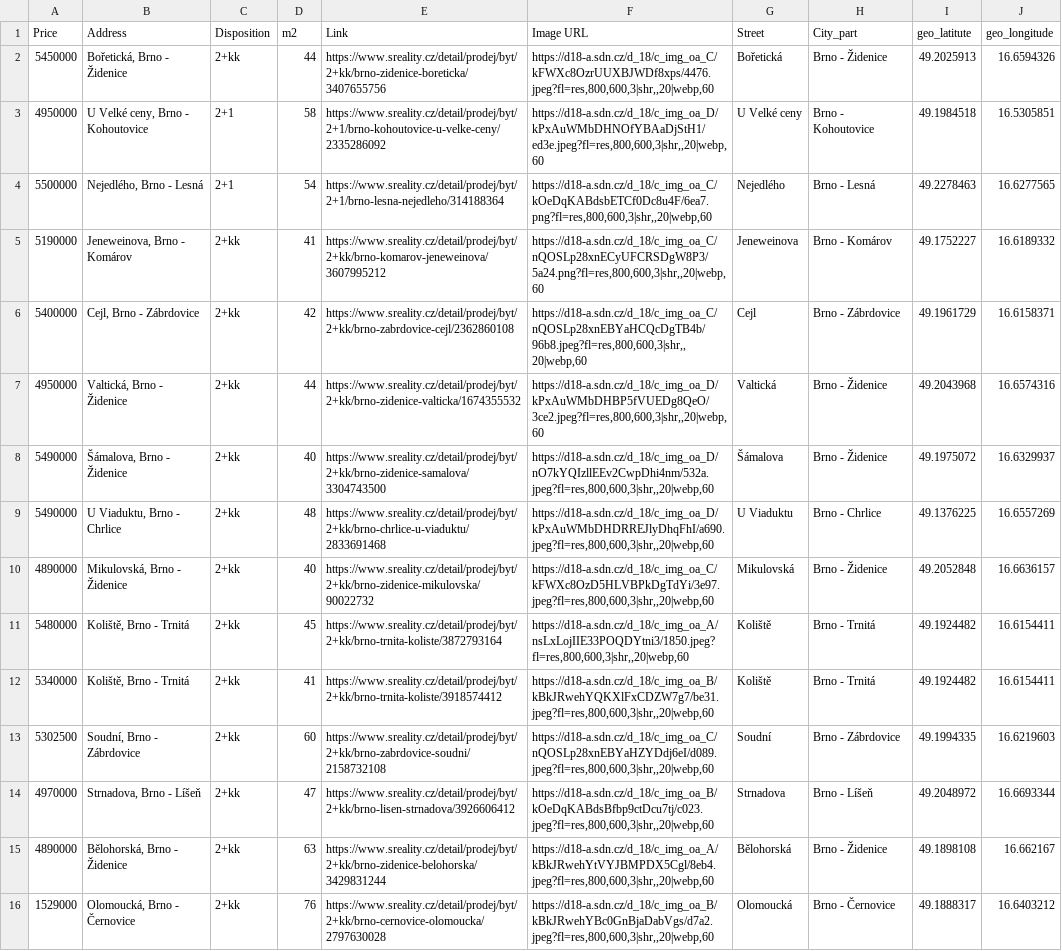
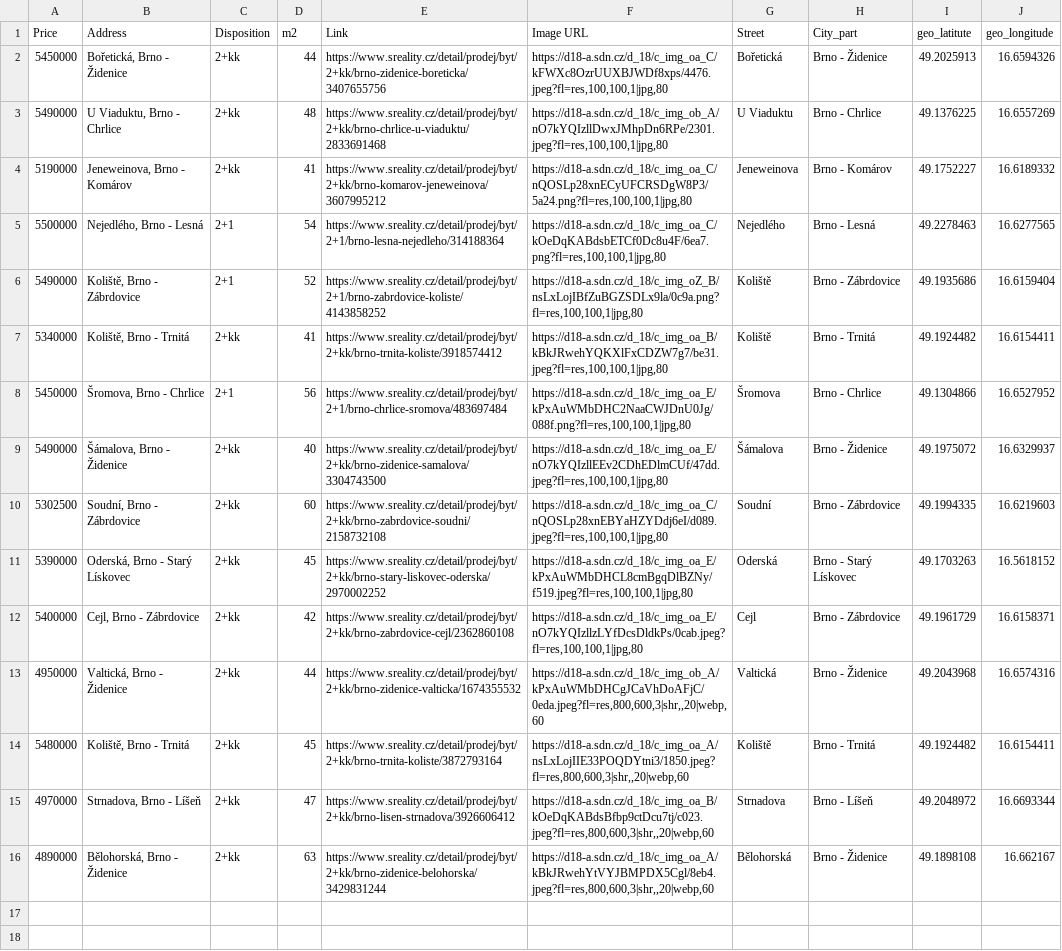
Before and after one commit to valentovahelen/s_reality, a CSV file: s_reality_cleaned.csv, drawn as a sheet; removed rows and columns are numbered as before the commit, all else as after; the diff names each change by its address in the sheet, - before the commit and + after, or states it on an @@ line.

```diff
--- a/s_reality_cleaned.csv
+++ b/s_reality_cleaned.csv
-F2 (Image URL): https://d18-a.sdn.cz/d_18/c_img_oa_C/kFWXc8OzrUUXBJWDf8xps/4476.jpeg?fl=res,800,600,3|shr,,20|webp,60
+F2 (Image URL): https://d18-a.sdn.cz/d_18/c_img_oa_C/kFWXc8OzrUUXBJWDf8xps/4476.jpeg?fl=res,100,100,1|jpg,80
-row 3: 4950000 | U Velké ceny, Brno - Kohoutovice | 2+1 | 58 | https://www.sreality.cz/detail/prodej/byt/2+1/brno-kohoutovice-u-velke-ceny/2335286092 | https://d18-a.sdn.cz/d_18/c_img_oa_D/kPxAuWMbDHNOfYBAaDjStH1/ed3e.jpeg?fl=res,800,600,3|shr,,20|webp,60 | U Velké ceny | Brno - Kohoutovice | 49.1984518 | 16.5305851
-row 4: 5500000 | Nejedlého, Brno - Lesná | 2+1 | 54 | https://www.sreality.cz/detail/prodej/byt/2+1/brno-lesna-nejedleho/314188364 | https://d18-a.sdn.cz/d_18/c_img_oa_C/kOeDqKABdsbETCf0Dc8u4F/6ea7.png?fl=res,800,600,3|shr,,20|webp,60 | Nejedlého | Brno - Lesná | 49.2278463 | 16.6277565
+row 3: 5490000 | U Viaduktu, Brno - Chrlice | 2+kk | 48 | https://www.sreality.cz/detail/prodej/byt/2+kk/brno-chrlice-u-viaduktu/2833691468 | https://d18-a.sdn.cz/d_18/c_img_ob_A/nO7kYQIzllDwxJMhpDn6RPe/2301.jpeg?fl=res,100,100,1|jpg,80 | U Viaduktu | Brno - Chrlice | 49.1376225 | 16.6557269
-F4 (Image URL): https://d18-a.sdn.cz/d_18/c_img_oa_C/nQOSLp28xnECyUFCRSDgW8P3/5a24.png?fl=res,800,600,3|shr,,20|webp,60
+F4 (Image URL): https://d18-a.sdn.cz/d_18/c_img_oa_C/nQOSLp28xnECyUFCRSDgW8P3/5a24.png?fl=res,100,100,1|jpg,80
+row 5: 5500000 | Nejedlého, Brno - Lesná | 2+1 | 54 | https://www.sreality.cz/detail/prodej/byt/2+1/brno-lesna-nejedleho/314188364 | https://d18-a.sdn.cz/d_18/c_img_oa_C/kOeDqKABdsbETCf0Dc8u4F/6ea7.png?fl=res,100,100,1|jpg,80 | Nejedlého | Brno - Lesná | 49.2278463 | 16.6277565
+row 6: 5490000 | Koliště, Brno - Zábrdovice | 2+1 | 52 | https://www.sreality.cz/detail/prodej/byt/2+1/brno-zabrdovice-koliste/4143858252 | https://d18-a.sdn.cz/d_18/c_img_oZ_B/nsLxLojIBfZuBGZSDLx9la/0c9a.png?fl=res,100,100,1|jpg,80 | Koliště | Brno - Zábrdovice | 49.1935686 | 16.6159404
+row 7: 5340000 | Koliště, Brno - Trnitá | 2+kk | 41 | https://www.sreality.cz/detail/prodej/byt/2+kk/brno-trnita-koliste/3918574412 | https://d18-a.sdn.cz/d_18/c_img_oa_B/kBkJRwehYQKXlFxCDZW7g7/be31.jpeg?fl=res,100,100,1|jpg,80 | Koliště | Brno - Trnitá | 49.1924482 | 16.6154411
+row 8: 5450000 | Šromova, Brno - Chrlice | 2+1 | 56 | https://www.sreality.cz/detail/prodej/byt/2+1/brno-chrlice-sromova/483697484 | https://d18-a.sdn.cz/d_18/c_img_oa_E/kPxAuWMbDHC2NaaCWJDnU0Jg/088f.png?fl=res,100,100,1|jpg,80 | Šromova | Brno - Chrlice | 49.1304866 | 16.6527952
+row 9: 5490000 | Šámalova, Brno - Židenice | 2+kk | 40 | https://www.sreality.cz/detail/prodej/byt/2+kk/brno-zidenice-samalova/3304743500 | https://d18-a.sdn.cz/d_18/c_img_oa_E/nO7kYQIzllEEv2CDhEDlmCUf/47dd.jpeg?fl=res,100,100,1|jpg,80 | Šámalova | Brno - Židenice | 49.1975072 | 16.6329937
+row 10: 5302500 | Soudní, Brno - Zábrdovice | 2+kk | 60 | https://www.sreality.cz/detail/prodej/byt/2+kk/brno-zabrdovice-soudni/2158732108 | https://d18-a.sdn.cz/d_18/c_img_oa_C/nQOSLp28xnEBYaHZYDdj6eI/d089.jpeg?fl=res,100,100,1|jpg,80 | Soudní | Brno - Zábrdovice | 49.1994335 | 16.6219603
+row 11: 5390000 | Oderská, Brno - Starý Lískovec | 2+kk | 45 | https://www.sreality.cz/detail/prodej/byt/2+kk/brno-stary-liskovec-oderska/2970002252 | https://d18-a.sdn.cz/d_18/c_img_oa_E/kPxAuWMbDHCL8cmBgqDlBZNy/f519.jpeg?fl=res,100,100,1|jpg,80 | Oderská | Brno - Starý Lískovec | 49.1703263 | 16.5618152
-F12 (Image URL): https://d18-a.sdn.cz/d_18/c_img_oa_C/nQOSLp28xnEBYaHCQcDgTB4b/96b8.jpeg?fl=res,800,600,3|shr,,20|webp,60
+F12 (Image URL): https://d18-a.sdn.cz/d_18/c_img_oa_E/nO7kYQIzllzLYfDcsDldkPs/0cab.jpeg?fl=res,100,100,1|jpg,80
-F13 (Image URL): https://d18-a.sdn.cz/d_18/c_img_oa_D/kPxAuWMbDHBP5fVUEDg8QeO/3ce2.jpeg?fl=res,800,600,3|shr,,20|webp,60
+F13 (Image URL): https://d18-a.sdn.cz/d_18/c_img_ob_A/kPxAuWMbDHCgJCaVhDoAFjC/0eda.jpeg?fl=res,800,600,3|shr,,20|webp,60
-row 8: 5490000 | Šámalova, Brno - Židenice | 2+kk | 40 | https://www.sreality.cz/detail/prodej/byt/2+kk/brno-zidenice-samalova/3304743500 | https://d18-a.sdn.cz/d_18/c_img_oa_D/nO7kYQIzllEEv2CwpDhi4nm/532a.jpeg?fl=res,800,600,3|shr,,20|webp,60 | Šámalova | Brno - Židenice | 49.1975072 | 16.6329937
-row 9: 5490000 | U Viaduktu, Brno - Chrlice | 2+kk | 48 | https://www.sreality.cz/detail/prodej/byt/2+kk/brno-chrlice-u-viaduktu/2833691468 | https://d18-a.sdn.cz/d_18/c_img_oa_D/kPxAuWMbDHDRREJlyDhqFhI/a690.jpeg?fl=res,800,600,3|shr,,20|webp,60 | U Viaduktu | Brno - Chrlice | 49.1376225 | 16.6557269
-row 10: 4890000 | Mikulovská, Brno - Židenice | 2+kk | 40 | https://www.sreality.cz/detail/prodej/byt/2+kk/brno-zidenice-mikulovska/90022732 | https://d18-a.sdn.cz/d_18/c_img_oa_C/kFWXc8OzD5HLVBPkDgTdYi/3e97.jpeg?fl=res,800,600,3|shr,,20|webp,60 | Mikulovská | Brno - Židenice | 49.2052848 | 16.6636157
-row 12: 5340000 | Koliště, Brno - Trnitá | 2+kk | 41 | https://www.sreality.cz/detail/prodej/byt/2+kk/brno-trnita-koliste/3918574412 | https://d18-a.sdn.cz/d_18/c_img_oa_B/kBkJRwehYQKXlFxCDZW7g7/be31.jpeg?fl=res,800,600,3|shr,,20|webp,60 | Koliště | Brno - Trnitá | 49.1924482 | 16.6154411
-row 13: 5302500 | Soudní, Brno - Zábrdovice | 2+kk | 60 | https://www.sreality.cz/detail/prodej/byt/2+kk/brno-zabrdovice-soudni/2158732108 | https://d18-a.sdn.cz/d_18/c_img_oa_C/nQOSLp28xnEBYaHZYDdj6eI/d089.jpeg?fl=res,800,600,3|shr,,20|webp,60 | Soudní | Brno - Zábrdovice | 49.1994335 | 16.6219603
-row 16: 1529000 | Olomoucká, Brno - Černovice | 2+kk | 76 | https://www.sreality.cz/detail/prodej/byt/2+kk/brno-cernovice-olomoucka/2797630028 | https://d18-a.sdn.cz/d_18/c_img_oa_B/kBkJRwehYBc0GnBjaDabVgs/d7a2.jpeg?fl=res,800,600,3|shr,,20|webp,60 | Olomoucká | Brno - Černovice | 49.1888317 | 16.6403212
```
